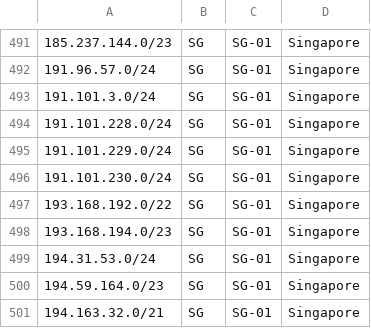
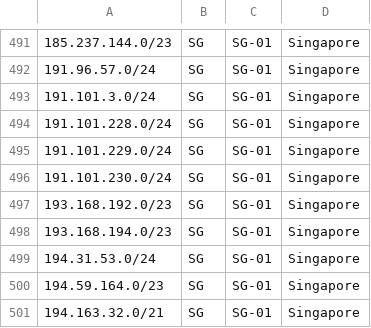
Before and after one commit to hostinger/geofeed, a CSV file: geofeed.csv, drawn as a sheet; only a part is shown, gaps mark what is left out.

Commit message:
Change subnet mask for 193.168.192.0 IP range

```diff
--- a/geofeed.csv
+++ b/geofeed.csv
@@ -496,3 +496,3 @@
 191.101.230.0/24,SG,SG-01,Singapore,
-193.168.192.0/22,SG,SG-01,Singapore,
+193.168.192.0/23,SG,SG-01,Singapore,
 193.168.194.0/23,SG,SG-01,Singapore,
```
